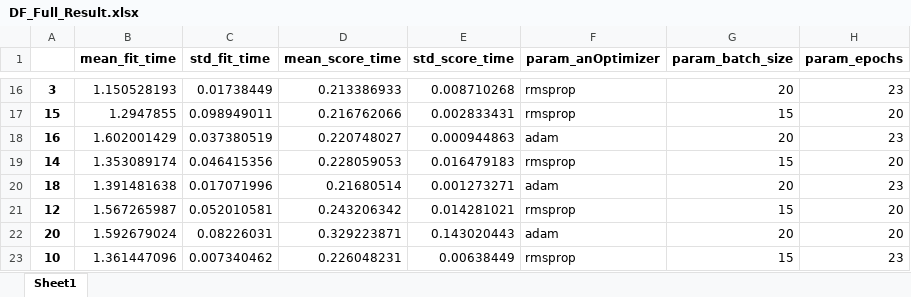
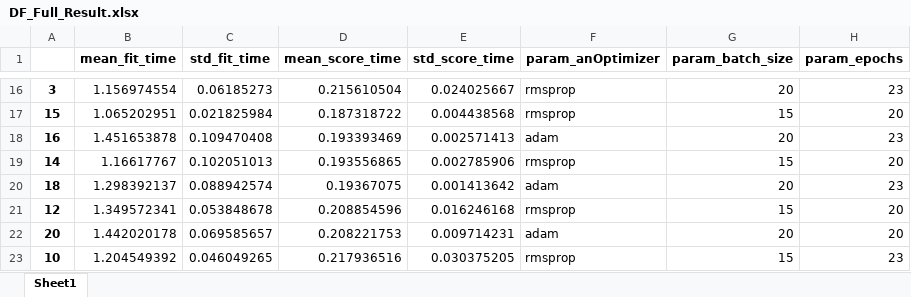
Before and after one commit to asheek87/DeepLearning, an Excel workbook: output_Q1/DF_Full_Result.xlsx, sheet Sheet1, drawn as a sheet; only a part is shown, gaps mark what is left out; values as stored, in another font and other column widths than the file's, no borders; the diff covers the shown part only; the diff names each change by its address in the sheet, - before the commit and + after, or states it on an @@ line.

```diff
--- a/output_Q1/DF_Full_Result.xlsx (sheet Sheet1)
+++ b/output_Q1/DF_Full_Result.xlsx (sheet Sheet1)
-B16 (mean_fit_time): 1.150528193
+B16 (mean_fit_time): 1.156974554
-C16 (std_fit_time): 0.01738449
+C16 (std_fit_time): 0.06185273
-D16 (mean_score_time): 0.213386933
+D16 (mean_score_time): 0.215610504
-E16 (std_score_time): 0.008710268
+E16 (std_score_time): 0.024025667
-B17 (mean_fit_time): 1.2947855
+B17 (mean_fit_time): 1.065202951
-C17 (std_fit_time): 0.098949011
+C17 (std_fit_time): 0.021825984
-D17 (mean_score_time): 0.216762066
+D17 (mean_score_time): 0.187318722
-E17 (std_score_time): 0.002833431
+E17 (std_score_time): 0.004438568
-B18 (mean_fit_time): 1.602001429
+B18 (mean_fit_time): 1.451653878
-C18 (std_fit_time): 0.037380519
+C18 (std_fit_time): 0.109470408
-D18 (mean_score_time): 0.220748027
+D18 (mean_score_time): 0.193393469
-E18 (std_score_time): 0.000944863
+E18 (std_score_time): 0.002571413
-B19 (mean_fit_time): 1.353089174
+B19 (mean_fit_time): 1.16617767
-C19 (std_fit_time): 0.046415356
+C19 (std_fit_time): 0.102051013
-D19 (mean_score_time): 0.228059053
+D19 (mean_score_time): 0.193556865
-E19 (std_score_time): 0.016479183
+E19 (std_score_time): 0.002785906
-B20 (mean_fit_time): 1.391481638
+B20 (mean_fit_time): 1.298392137
-C20 (std_fit_time): 0.017071996
+C20 (std_fit_time): 0.088942574
-D20 (mean_score_time): 0.21680514
+D20 (mean_score_time): 0.19367075
-E20 (std_score_time): 0.001273271
+E20 (std_score_time): 0.001413642
-B21 (mean_fit_time): 1.567265987
+B21 (mean_fit_time): 1.349572341
-C21 (std_fit_time): 0.052010581
+C21 (std_fit_time): 0.053848678
-D21 (mean_score_time): 0.243206342
+D21 (mean_score_time): 0.208854596
-E21 (std_score_time): 0.014281021
+E21 (std_score_time): 0.016246168
-B22 (mean_fit_time): 1.592679024
+B22 (mean_fit_time): 1.442020178
-C22 (std_fit_time): 0.08226031
+C22 (std_fit_time): 0.069585657
-D22 (mean_score_time): 0.329223871
+D22 (mean_score_time): 0.208221753
-E22 (std_score_time): 0.143020443
+E22 (std_score_time): 0.009714231
-B23 (mean_fit_time): 1.361447096
+B23 (mean_fit_time): 1.204549392
-C23 (std_fit_time): 0.007340462
+C23 (std_fit_time): 0.046049265
-D23 (mean_score_time): 0.226048231
+D23 (mean_score_time): 0.217936516
-E23 (std_score_time): 0.00638449
+E23 (std_score_time): 0.030375205
```
Also changed, not shown: 3 added rows, 3 removed rows and 96 edited cells elsewhere in this sheet, output_Q1/DF_Final.xlsx, output_Q1/DF_NoOutlier.xlsx, 7 other files.
